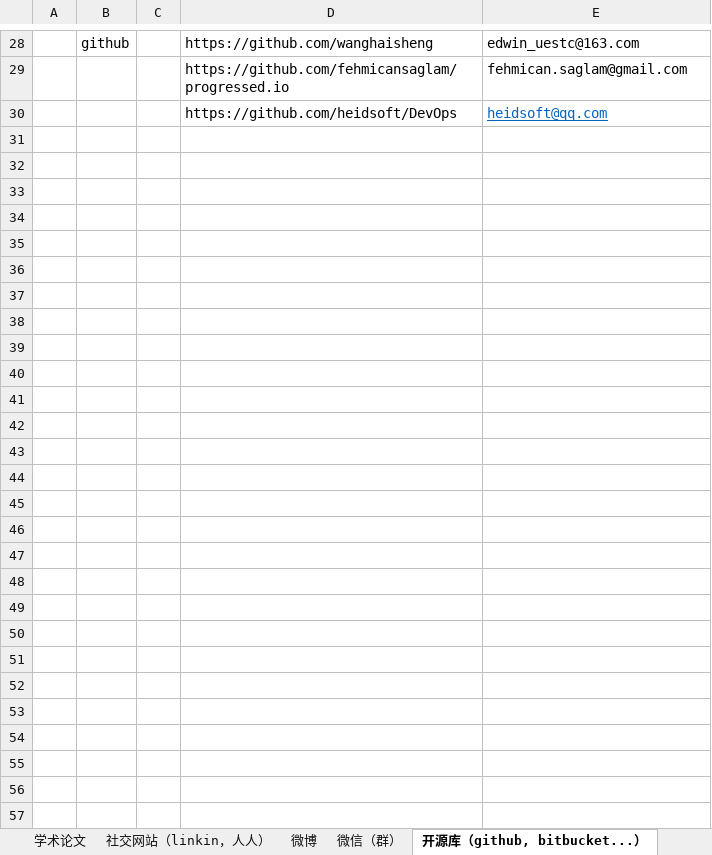
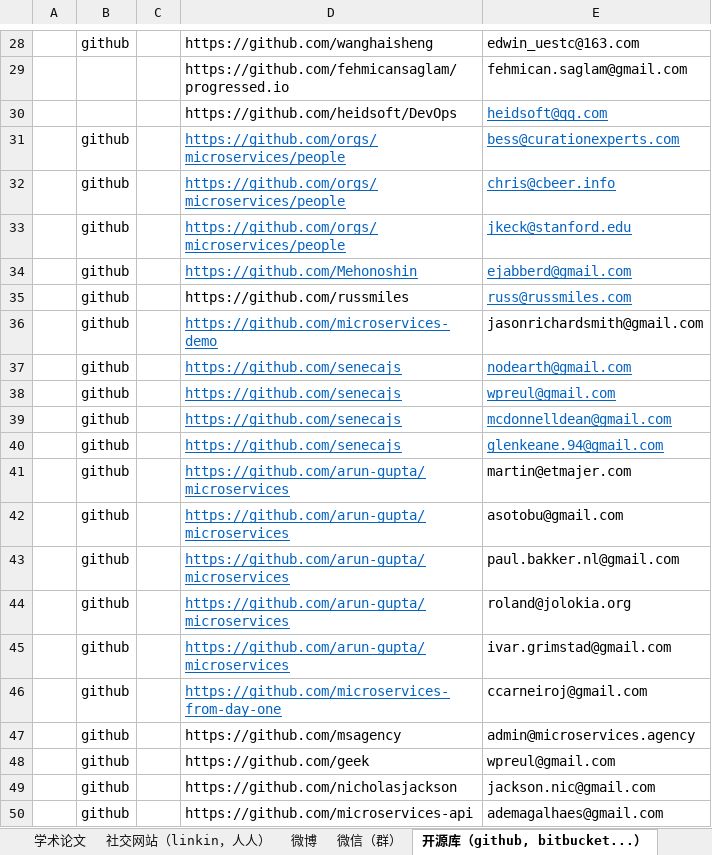
Before and after one commit to microcosmx/workspace_microservices, an Excel workbook: questionair.xlsx, sheet 开源库（github, bitbucket...）, drawn as a sheet; only a part is shown, gaps mark what is left out; values as stored, in another font and other column widths than the file's, no borders; the diff covers the shown part only; the diff names each change by its address in the sheet, - before the commit and + after, or states it on an @@ line.

Commit message:
在github上找了32个邮件发送问卷

```diff
--- a/questionair.xlsx (sheet 开源库（github, bitbucket...）)
+++ b/questionair.xlsx (sheet 开源库（github, bitbucket...）)
+row 31:  | github |  | https://github.com/orgs/microservices/people | bess@curationexperts.com
+row 32:  | github |  | https://github.com/orgs/microservices/people | chris@cbeer.info
+row 33:  | github |  | https://github.com/orgs/microservices/people | jkeck@stanford.edu
+row 34:  | github |  | https://github.com/Mehonoshin | ejabberd@gmail.com
+row 35:  | github |  | https://github.com/russmiles | russ@russmiles.com
+row 36:  | github |  | https://github.com/microservices-demo | jasonrichardsmith@gmail.com
+row 37:  | github |  | https://github.com/senecajs | nodearth@gmail.com
+row 38:  | github |  | https://github.com/senecajs | wpreul@gmail.com
+row 39:  | github |  | https://github.com/senecajs | mcdonnelldean@gmail.com
+row 40:  | github |  | https://github.com/senecajs | glenkeane.94@gmail.com
+row 41:  | github |  | https://github.com/arun-gupta/microservices | martin@etmajer.com
+row 42:  | github |  | https://github.com/arun-gupta/microservices | asotobu@gmail.com
+row 43:  | github |  | https://github.com/arun-gupta/microservices | paul.bakker.nl@gmail.com
+row 44:  | github |  | https://github.com/arun-gupta/microservices | roland@jolokia.org
+row 45:  | github |  | https://github.com/arun-gupta/microservices | ivar.grimstad@gmail.com
+row 46:  | github |  | https://github.com/microservices-from-day-one | ccarneiroj@gmail.com
+row 47:  | github |  | https://github.com/msagency | admin@microservices.agency
+row 48:  | github |  | https://github.com/geek | wpreul@gmail.com
+row 49:  | github |  | https://github.com/nicholasjackson | jackson.nic@gmail.com
+row 50:  | github |  | https://github.com/microservices-api | ademagalhaes@gmail.com
```
Also changed, not shown: 12 added rows elsewhere in this sheet.
